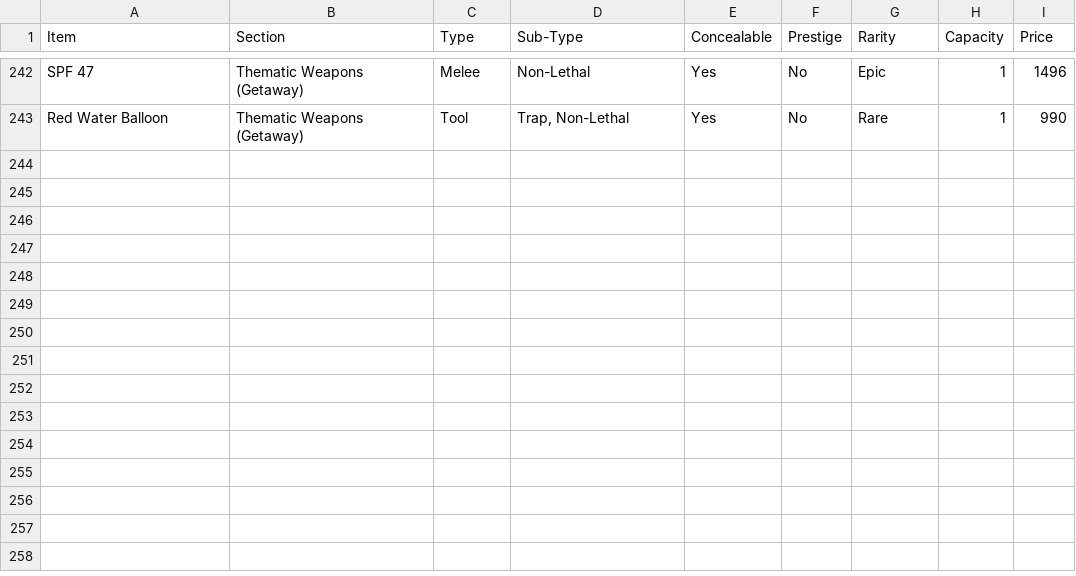
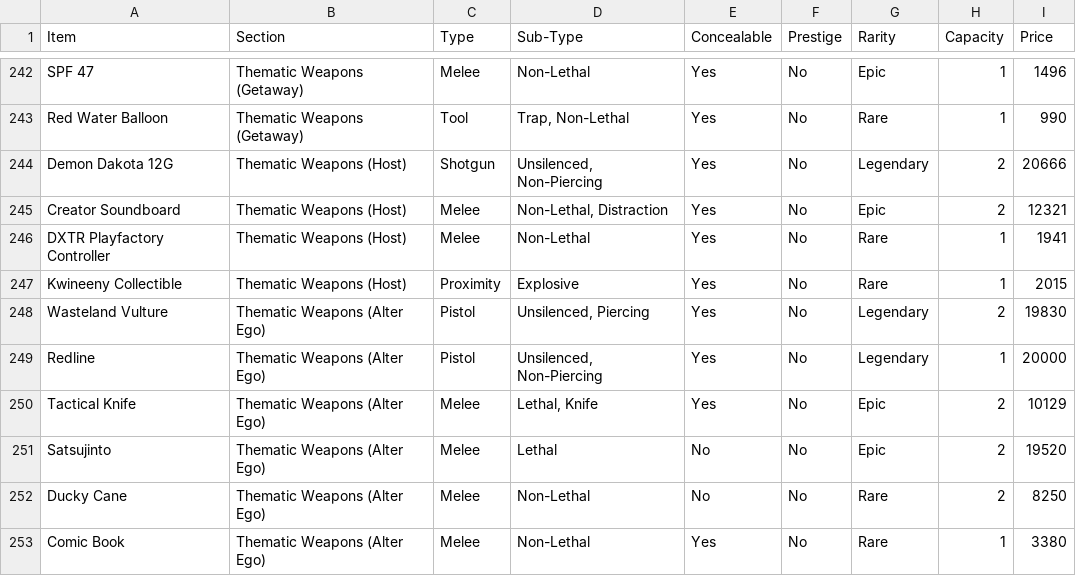
Before and after one commit to imaxseb/hitman-freelancer-items, a CSV file: freelancer_items.csv, drawn as a sheet; only a part is shown, gaps mark what is left out; the diff names each change by its address in the sheet, - before the commit and + after, or states it on an @@ line.

Commit message:
Update for Host Pack and Alter Ego Pack.

```diff
--- a/freelancer_items.csv
+++ b/freelancer_items.csv
+row 244: Demon Dakota 12G | Thematic Weapons (Host) | Shotgun | Unsilenced, Non-Piercing | Yes | No | Legendary | 2 | 20666
+row 245: Creator Soundboard | Thematic Weapons (Host) | Melee | Non-Lethal, Distraction | Yes | No | Epic | 2 | 12321
+row 246: DXTR Playfactory Controller | Thematic Weapons (Host) | Melee | Non-Lethal | Yes | No | Rare | 1 | 1941
+row 247: Kwineeny Collectible | Thematic Weapons (Host) | Proximity | Explosive | Yes | No | Rare | 1 | 2015
+row 248: Wasteland Vulture | Thematic Weapons (Alter Ego) | Pistol | Unsilenced, Piercing | Yes | No | Legendary | 2 | 19830
+row 249: Redline | Thematic Weapons (Alter Ego) | Pistol | Unsilenced, Non-Piercing | Yes | No | Legendary | 1 | 20000
+row 250: Tactical Knife | Thematic Weapons (Alter Ego) | Melee | Lethal, Knife | Yes | No | Epic | 2 | 10129
+row 251: Satsujinto | Thematic Weapons (Alter Ego) | Melee | Lethal | No | No | Epic | 2 | 19520
+row 252: Ducky Cane | Thematic Weapons (Alter Ego) | Melee | Non-Lethal | No | No | Rare | 2 | 8250
+row 253: Comic Book | Thematic Weapons (Alter Ego) | Melee | Non-Lethal | Yes | No | Rare | 1 | 3380
```
Also changed, not shown: 1 other file.
